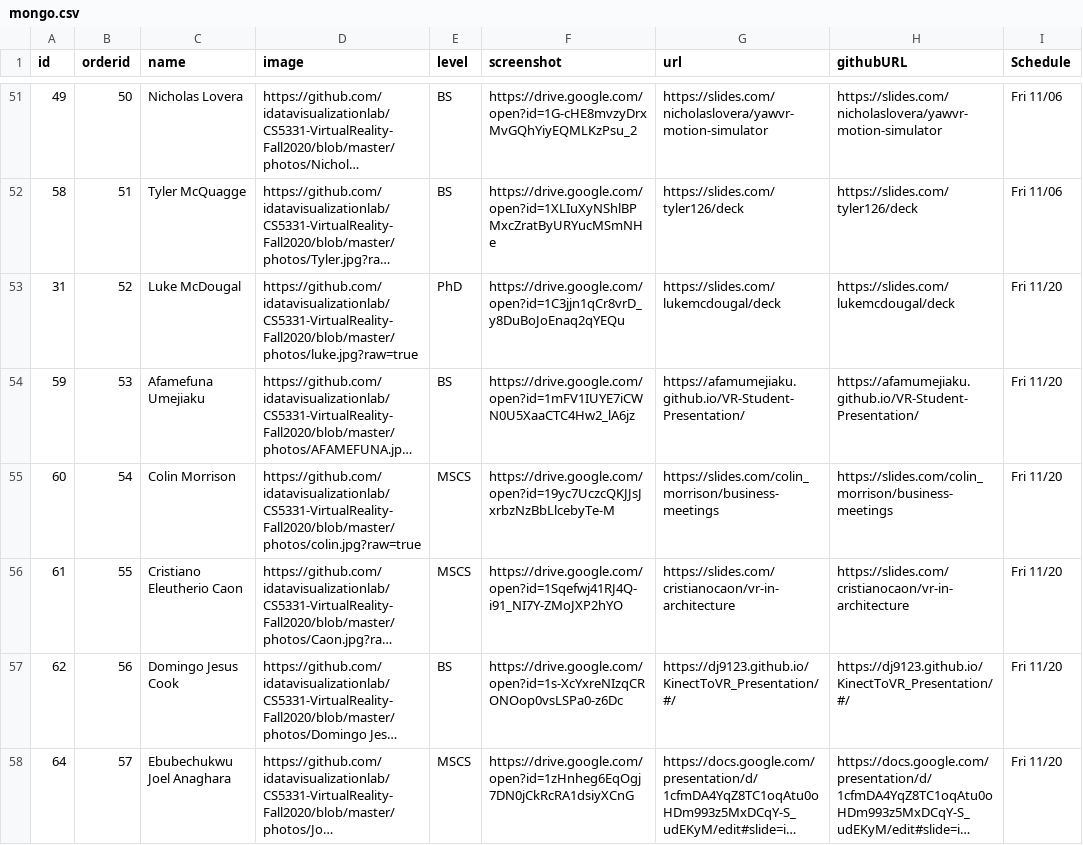
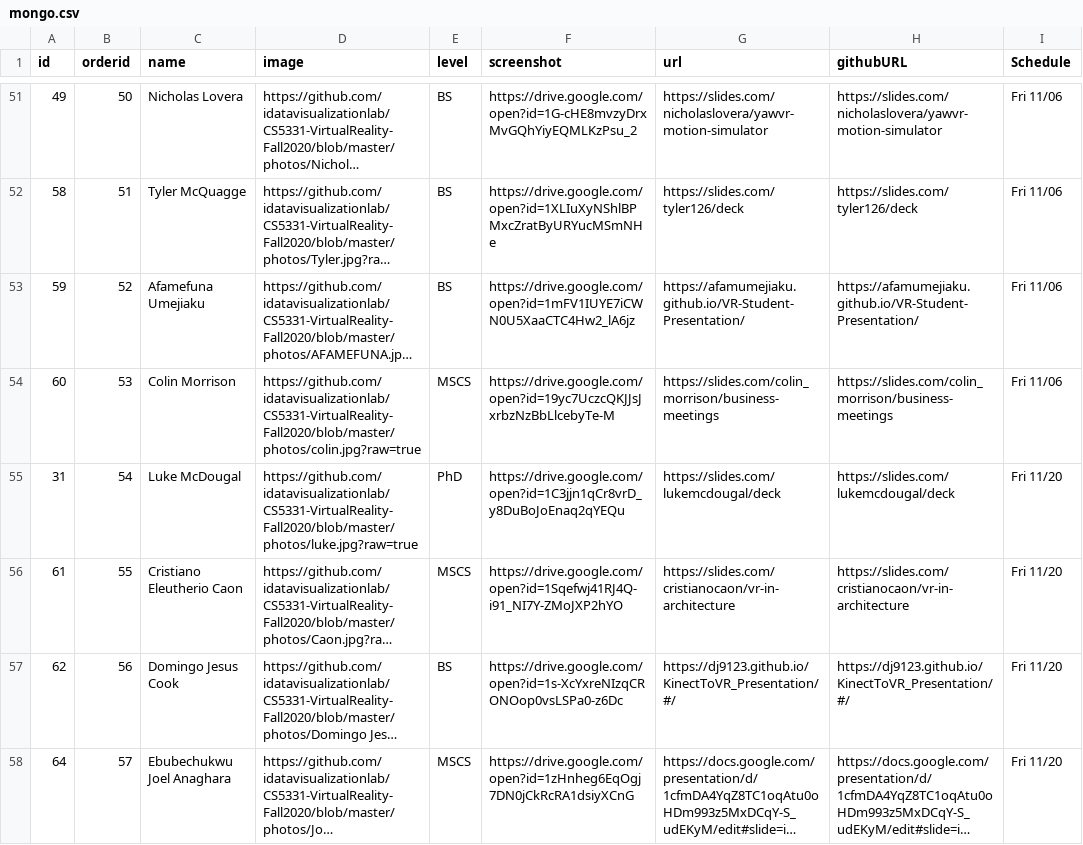
Before and after one commit to iDataVisualizationLab/CS5331-VirtualReality-Fall2020, a CSV file: StudentChoices/mongo.csv, drawn as a sheet; only a part is shown, gaps mark what is left out; long unchanged cells end in …; removed rows and columns are numbered as before the commit, all else as after; the diff covers the shown part only; the diff names each change by its address in the sheet, - before the commit and + after, or states it on an @@ line.

Commit message:
Update mongo.csv

```diff
--- a/StudentChoices/mongo.csv
+++ b/StudentChoices/mongo.csv
-row 53: 31 | 52 | Luke McDougal | https://github.com/idatavisualizationlab/CS5331-VirtualReality-Fall2020/blob/master/photos/luke.jpg?raw=true | PhD | https://drive.google.com/open?id=1C3jjn1qCr8vrD_y8DuBoJoEnaq2qYEQu | https://slides.com/lukemcdougal/deck | https://slides.com/lukemcdougal/deck | Fri 11/20
-B53 (orderid): 53
+B53 (orderid): 52
-I53:I54 (Schedule): Fri 11/20
+I53:I54 (Schedule): Fri 11/06
-B54 (orderid): 54
+B54 (orderid): 53
+row 55: 31 | 54 | Luke McDougal | https://github.com/idatavisualizationlab/CS5331-VirtualReality-Fall2020/blob/master/photos/luke.jpg?raw=true | PhD | https://drive.google.com/open?id=1C3jjn1qCr8vrD_y8DuBoJoEnaq2qYEQu | https://slides.com/lukemcdougal/deck | https://slides.com/lukemcdougal/deck | Fri 11/20
```
Also changed, not shown: 8 edited cells elsewhere in this file.
